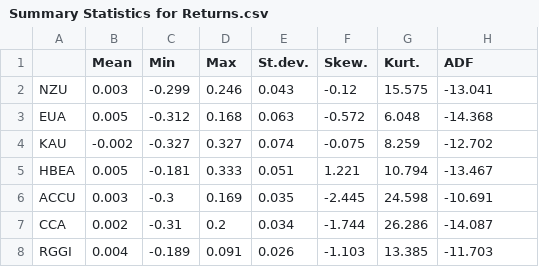
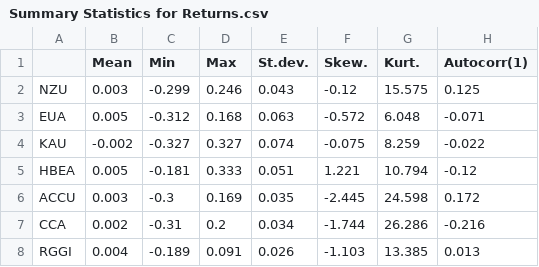
Before and after one commit to hwyld/TVP-VAR-for-Compliance-Carbon-Markets, a CSV file: Summary Statistics for Returns.csv, drawn as a sheet.

```diff
--- a/Summary Statistics for Returns.csv
+++ b/Summary Statistics for Returns.csv
@@ -1,8 +1,8 @@
-"","Mean","Min","Max","St.dev.","Skew.","Kurt.","ADF"
-"NZU",0.003,-0.299,0.246,0.043,-0.12,15.575,-13.041
-"EUA",0.005,-0.312,0.168,0.063,-0.572,6.048,-14.368
-"KAU",-0.002,-0.327,0.327,0.074,-0.075,8.259,-12.702
-"HBEA",0.005,-0.181,0.333,0.051,1.221,10.794,-13.467
-"ACCU",0.003,-0.3,0.169,0.035,-2.445,24.598,-10.691
-"CCA",0.002,-0.31,0.2,0.034,-1.744,26.286,-14.087
-"RGGI",0.004,-0.189,0.091,0.026,-1.103,13.385,-11.703
+"","Mean","Min","Max","St.dev.","Skew.","Kurt.","Autocorr(1)"
+"NZU",0.003,-0.299,0.246,0.043,-0.12,15.575,0.125
+"EUA",0.005,-0.312,0.168,0.063,-0.572,6.048,-0.071
+"KAU",-0.002,-0.327,0.327,0.074,-0.075,8.259,-0.022
+"HBEA",0.005,-0.181,0.333,0.051,1.221,10.794,-0.12
+"ACCU",0.003,-0.3,0.169,0.035,-2.445,24.598,0.172
+"CCA",0.002,-0.31,0.2,0.034,-1.744,26.286,-0.216
+"RGGI",0.004,-0.189,0.091,0.026,-1.103,13.385,0.013
```
Also changed, not shown: Asymmetric Connectedness Minnesota/Prior_Bayes_r.csv, Summary Statistics for Volatility.csv, 33 other files.
